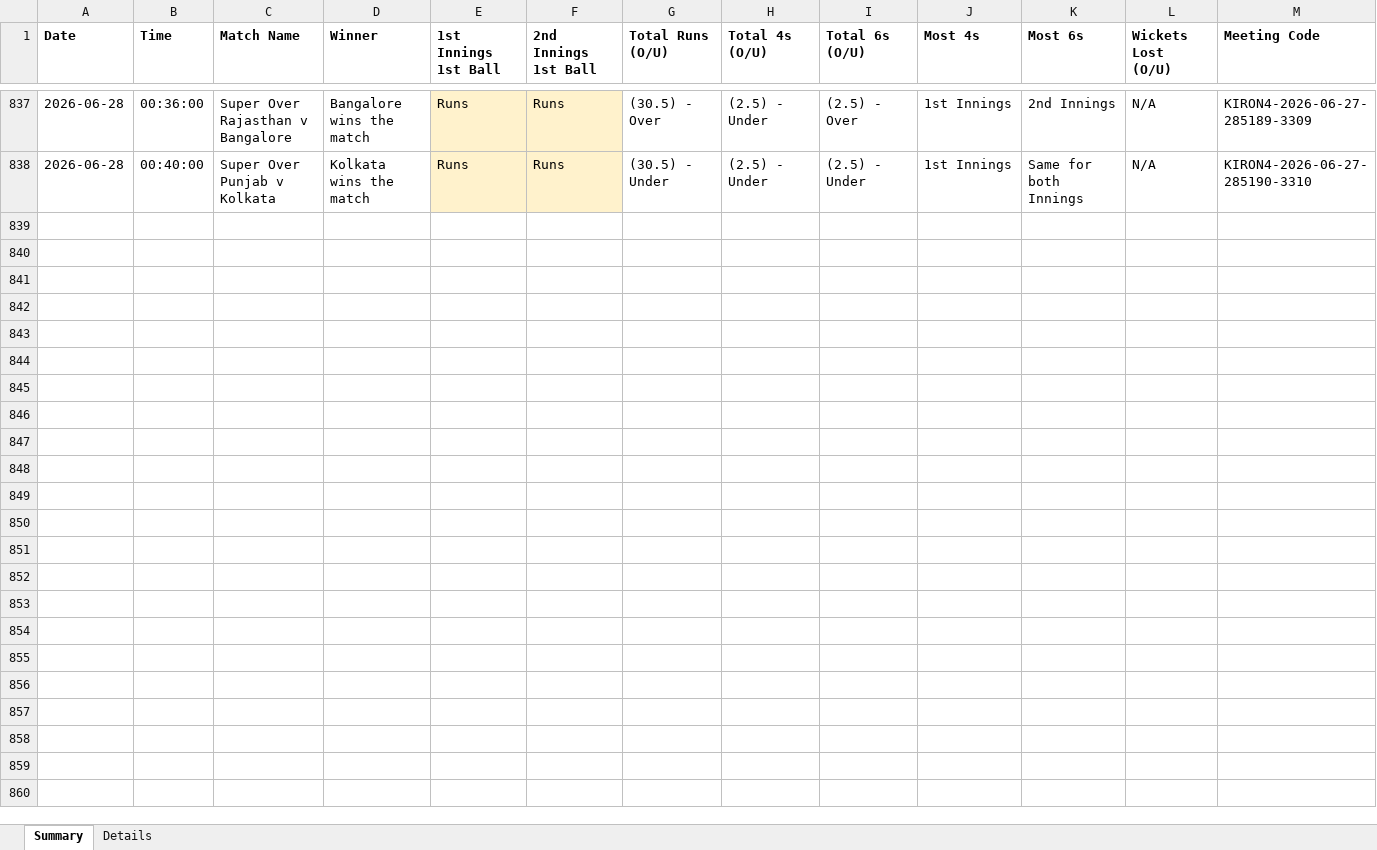
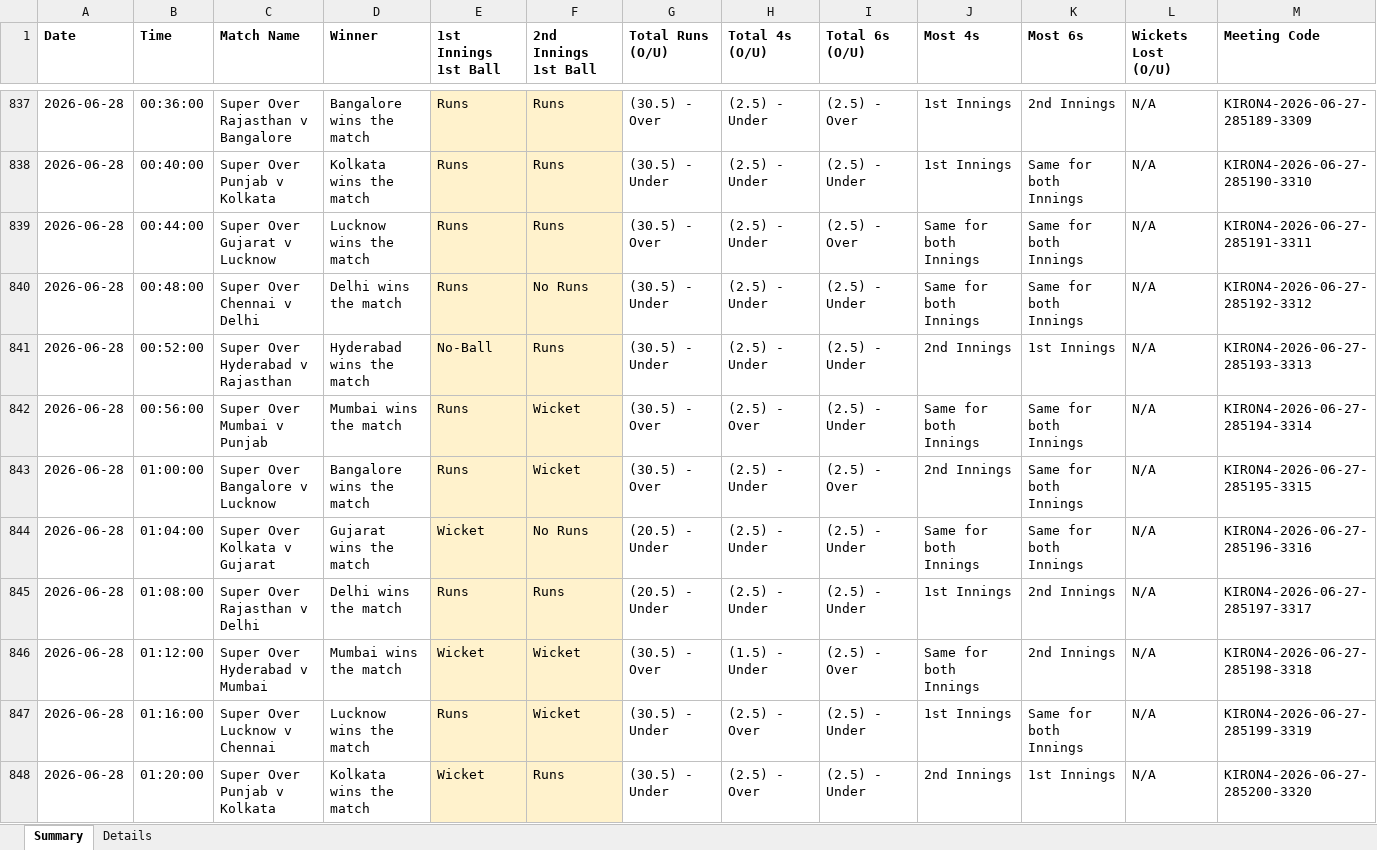
Before and after one commit to NorajChathuranga/STBet-Tracker, an Excel workbook: data/cricket_superover_results.xlsx, sheet Summary, drawn as a sheet; only a part is shown, gaps mark what is left out; values as stored, in another font and other column widths than the file's, no borders; the diff covers the shown part only; the diff names each change by its address in the sheet, - before the commit and + after, or states it on an @@ line.

```diff
--- a/data/cricket_superover_results.xlsx (sheet Summary)
+++ b/data/cricket_superover_results.xlsx (sheet Summary)
+row 839: 2026-06-28 | 00:44:00 | Super Over Gujarat v Lucknow | Lucknow wins the match | Runs | Runs | (30.5) - Over | (2.5) - Under | (2.5) - Over | Same for both Innings | Same for both Innings | N/A | KIRON4-2026-06-27-285191-3311
+row 840: 2026-06-28 | 00:48:00 | Super Over Chennai v Delhi | Delhi wins the match | Runs | No Runs | (30.5) - Under | (2.5) - Under | (2.5) - Under | Same for both Innings | Same for both Innings | N/A | KIRON4-2026-06-27-285192-3312
+row 841: 2026-06-28 | 00:52:00 | Super Over Hyderabad v Rajasthan | Hyderabad wins the match | No-Ball | Runs | (30.5) - Under | (2.5) - Under | (2.5) - Under | 2nd Innings | 1st Innings | N/A | KIRON4-2026-06-27-285193-3313
+row 842: 2026-06-28 | 00:56:00 | Super Over Mumbai v Punjab | Mumbai wins the match | Runs | Wicket | (30.5) - Over | (2.5) - Over | (2.5) - Under | Same for both Innings | Same for both Innings | N/A | KIRON4-2026-06-27-285194-3314
+row 843: 2026-06-28 | 01:00:00 | Super Over Bangalore v Lucknow | Bangalore wins the match | Runs | Wicket | (30.5) - Over | (2.5) - Under | (2.5) - Over | 2nd Innings | Same for both Innings | N/A | KIRON4-2026-06-27-285195-3315
+row 844: 2026-06-28 | 01:04:00 | Super Over Kolkata v Gujarat | Gujarat wins the match | Wicket | No Runs | (20.5) - Under | (2.5) - Under | (2.5) - Under | Same for both Innings | Same for both Innings | N/A | KIRON4-2026-06-27-285196-3316
+row 845: 2026-06-28 | 01:08:00 | Super Over Rajasthan v Delhi | Delhi wins the match | Runs | Runs | (20.5) - Under | (2.5) - Under | (2.5) - Under | 1st Innings | 2nd Innings | N/A | KIRON4-2026-06-27-285197-3317
+row 846: 2026-06-28 | 01:12:00 | Super Over Hyderabad v Mumbai | Mumbai wins the match | Wicket | Wicket | (30.5) - Over | (1.5) - Under | (2.5) - Over | Same for both Innings | 2nd Innings | N/A | KIRON4-2026-06-27-285198-3318
+row 847: 2026-06-28 | 01:16:00 | Super Over Lucknow v Chennai | Lucknow wins the match | Runs | Wicket | (30.5) - Under | (2.5) - Over | (2.5) - Under | 1st Innings | Same for both Innings | N/A | KIRON4-2026-06-27-285199-3319
+row 848: 2026-06-28 | 01:20:00 | Super Over Punjab v Kolkata | Kolkata wins the match | Wicket | Runs | (30.5) - Under | (2.5) - Over | (2.5) - Under | 2nd Innings | 1st Innings | N/A | KIRON4-2026-06-27-285200-3320
```
Also changed, not shown: 10 added rows elsewhere in this sheet, sheet Details, 5 other files.
